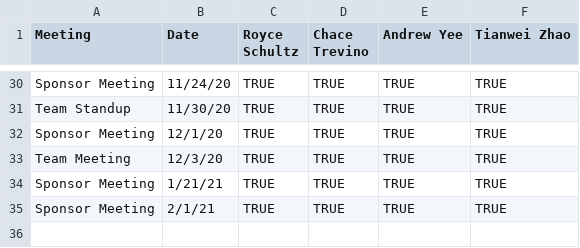
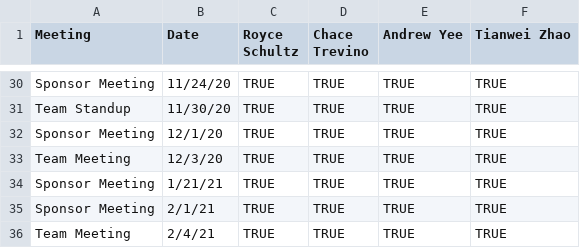
Before and after one commit to TheBuffsOfWallStreet/Admin, a CSV file: meeting_attendance.csv, drawn as a sheet; only a part is shown, gaps mark what is left out.

Commit message:
Update meeting_attendance.csv

```diff
--- a/meeting_attendance.csv
+++ b/meeting_attendance.csv
@@ -35 +35,2 @@ Sponsor Meeting,1/21/21,TRUE,TRUE,TRUE,TRUE
 Sponsor Meeting,2/1/21,TRUE,TRUE,TRUE,TRUE
+Team Meeting,2/4/21,TRUE,TRUE,TRUE,TRUE
```
